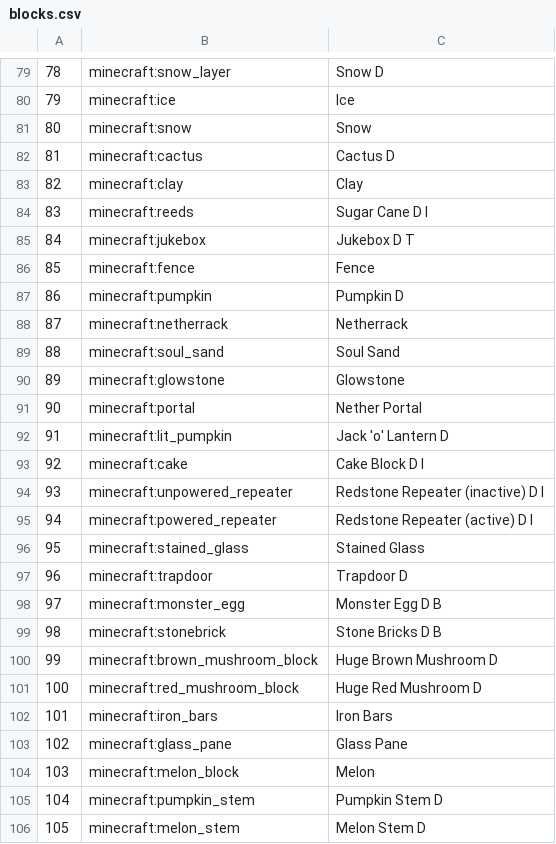
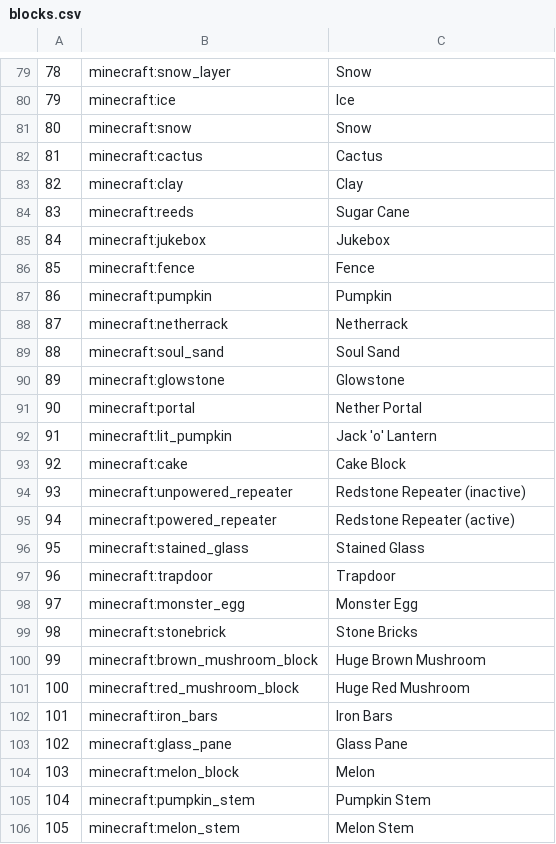
Before and after one commit to codemetropolis/CodeMetropolis, a CSV file: sources/codemetropolis-toolchain-rendering/src/main/resources/blocks.csv, drawn as a sheet; only a part is shown, gaps mark what is left out; the diff covers the shown part only.

```diff
--- a/sources/codemetropolis-toolchain-rendering/src/main/resources/blocks.csv
+++ b/sources/codemetropolis-toolchain-rendering/src/main/resources/blocks.csv
@@ -79,10 +79,10 @@
-78,minecraft:snow_layer,Snow D
+78,minecraft:snow_layer,Snow
 79,minecraft:ice,Ice
 80,minecraft:snow,Snow
-81,minecraft:cactus,Cactus D
+81,minecraft:cactus,Cactus
 82,minecraft:clay,Clay
-83,minecraft:reeds,Sugar Cane D I
-84,minecraft:jukebox,Jukebox D T
+83,minecraft:reeds,Sugar Cane
+84,minecraft:jukebox,Jukebox
 85,minecraft:fence,Fence
-86,minecraft:pumpkin,Pumpkin D
+86,minecraft:pumpkin,Pumpkin
 87,minecraft:netherrack,Netherrack
@@ -91,12 +91,12 @@
 90,minecraft:portal,Nether Portal
-91,minecraft:lit_pumpkin,Jack 'o' Lantern D
-92,minecraft:cake,Cake Block D I
-93,minecraft:unpowered_repeater,Redstone Repeater (inactive) D I
-94,minecraft:powered_repeater,Redstone Repeater (active) D I
+91,minecraft:lit_pumpkin,Jack 'o' Lantern
+92,minecraft:cake,Cake Block
+93,minecraft:unpowered_repeater,Redstone Repeater (inactive)
+94,minecraft:powered_repeater,Redstone Repeater (active)
 95,minecraft:stained_glass,Stained Glass
-96,minecraft:trapdoor,Trapdoor D
-97,minecraft:monster_egg,Monster Egg D B
-98,minecraft:stonebrick,Stone Bricks D B
-99,minecraft:brown_mushroom_block,Huge Brown Mushroom D
-100,minecraft:red_mushroom_block,Huge Red Mushroom D
+96,minecraft:trapdoor,Trapdoor
+97,minecraft:monster_egg,Monster Egg
+98,minecraft:stonebrick,Stone Bricks
+99,minecraft:brown_mushroom_block,Huge Brown Mushroom
+100,minecraft:red_mushroom_block,Huge Red Mushroom
 101,minecraft:iron_bars,Iron Bars
@@ -104,3 +104,3 @@
 103,minecraft:melon_block,Melon
-104,minecraft:pumpkin_stem,Pumpkin Stem D
-105,minecraft:melon_stem,Melon Stem D
+104,minecraft:pumpkin_stem,Pumpkin Stem
+105,minecraft:melon_stem,Melon Stem
```
Also changed, not shown: 97 edited cells elsewhere in this file, 5 other files.
